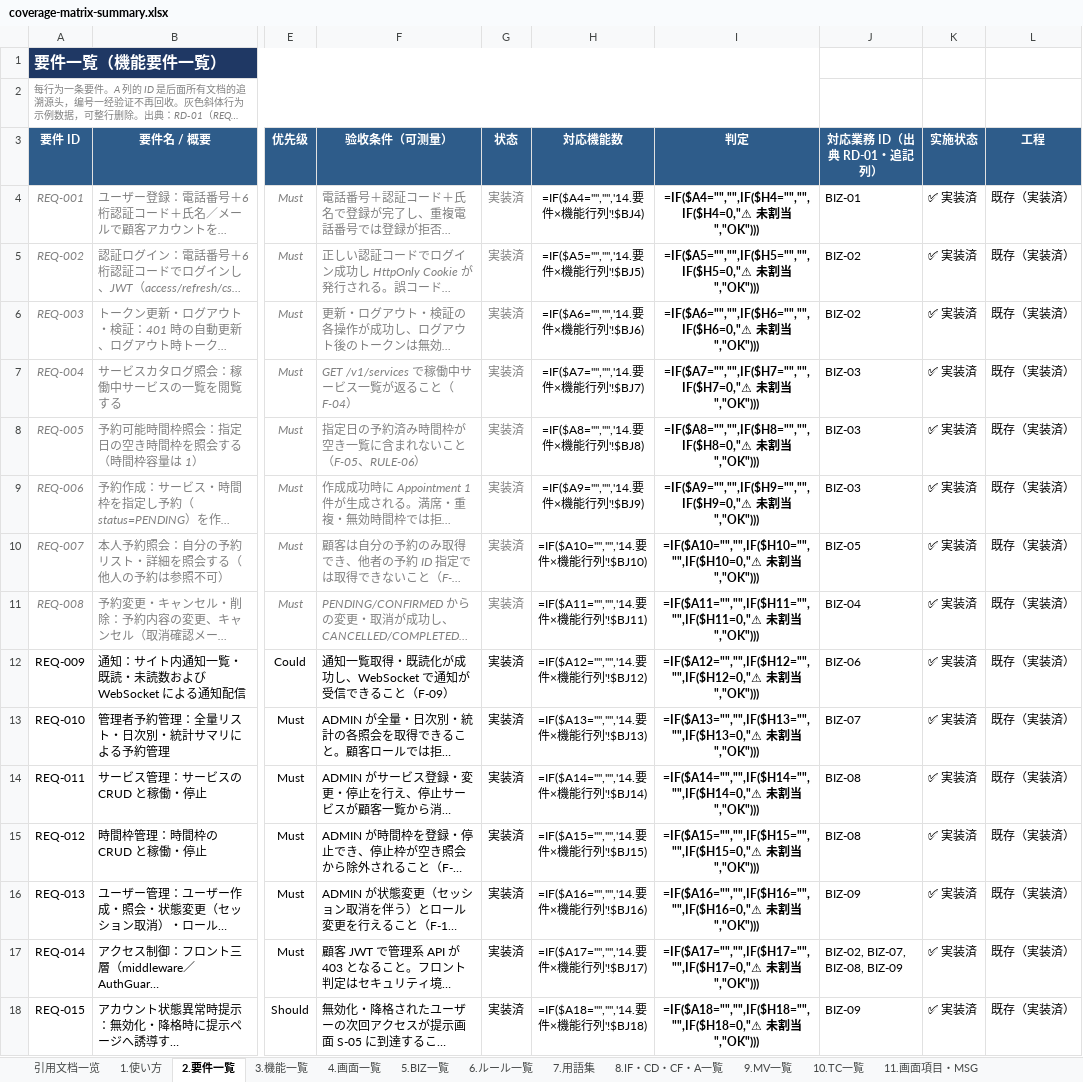
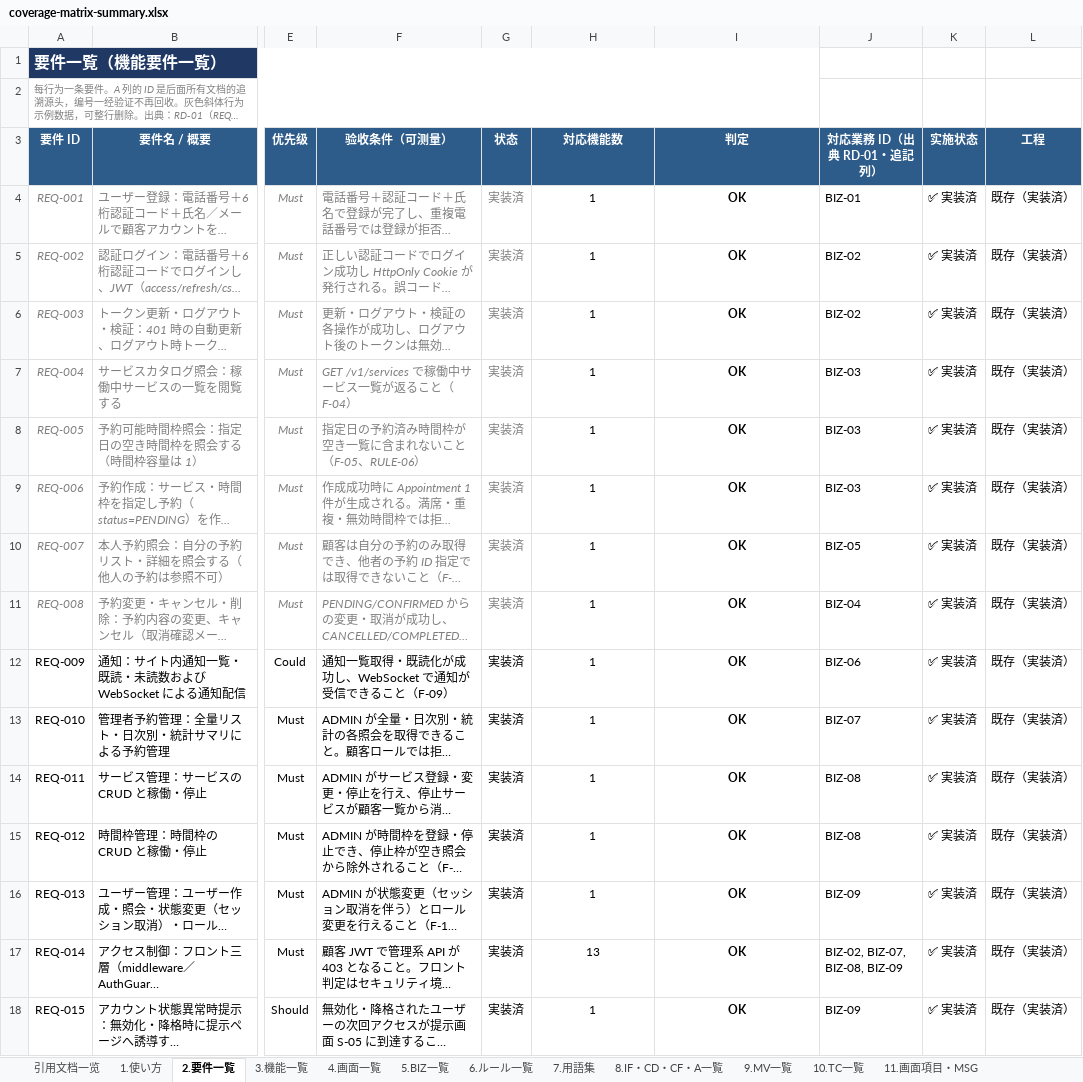
Before and after one commit to Cho-Geer/chogeer, an Excel workbook: docs/asset/coverage-matrix-summary.xlsx, sheet 2.要件一覧, drawn as a sheet; only a part is shown, gaps mark what is left out; long unchanged cells end in …; values as stored, in another font and other column widths than the file's, no borders; formulas without a stored value are shown as written; conditional formats not drawn; the diff covers the shown part only; the diff names each change by its address in the sheet, - before the commit and + after, or states it on an @@ line.

```diff
--- a/docs/asset/coverage-matrix-summary.xlsx (sheet 2.要件一覧)
+++ b/docs/asset/coverage-matrix-summary.xlsx (sheet 2.要件一覧)
-H4 (対応機能数): =IF($A4="","",'14.要件×機能行列'!$BJ4)
+H4 (対応機能数): 1
-I4 (判定): =IF($A4="","",IF($H4="","",IF($H4=0,"⚠ 未割当","OK")))
+I4 (判定): OK
-H5 (対応機能数): =IF($A5="","",'14.要件×機能行列'!$BJ5)
+H5 (対応機能数): 1
-I5 (判定): =IF($A5="","",IF($H5="","",IF($H5=0,"⚠ 未割当","OK")))
+I5 (判定): OK
-H6 (対応機能数): =IF($A6="","",'14.要件×機能行列'!$BJ6)
+H6 (対応機能数): 1
-I6 (判定): =IF($A6="","",IF($H6="","",IF($H6=0,"⚠ 未割当","OK")))
+I6 (判定): OK
-H7 (対応機能数): =IF($A7="","",'14.要件×機能行列'!$BJ7)
+H7 (対応機能数): 1
-I7 (判定): =IF($A7="","",IF($H7="","",IF($H7=0,"⚠ 未割当","OK")))
+I7 (判定): OK
-H8 (対応機能数): =IF($A8="","",'14.要件×機能行列'!$BJ8)
+H8 (対応機能数): 1
-I8 (判定): =IF($A8="","",IF($H8="","",IF($H8=0,"⚠ 未割当","OK")))
+I8 (判定): OK
-H9 (対応機能数): =IF($A9="","",'14.要件×機能行列'!$BJ9)
+H9 (対応機能数): 1
-I9 (判定): =IF($A9="","",IF($H9="","",IF($H9=0,"⚠ 未割当","OK")))
+I9 (判定): OK
-H10 (対応機能数): =IF($A10="","",'14.要件×機能行列'!$BJ10)
+H10 (対応機能数): 1
-I10 (判定): =IF($A10="","",IF($H10="","",IF($H10=0,"⚠ 未割当","OK")))
+I10 (判定): OK
-H11 (対応機能数): =IF($A11="","",'14.要件×機能行列'!$BJ11)
+H11 (対応機能数): 1
-I11 (判定): =IF($A11="","",IF($H11="","",IF($H11=0,"⚠ 未割当","OK")))
+I11 (判定): OK
-H12 (対応機能数): =IF($A12="","",'14.要件×機能行列'!$BJ12)
+H12 (対応機能数): 1
-I12 (判定): =IF($A12="","",IF($H12="","",IF($H12=0,"⚠ 未割当","OK")))
+I12 (判定): OK
-H13 (対応機能数): =IF($A13="","",'14.要件×機能行列'!$BJ13)
+H13 (対応機能数): 1
-I13 (判定): =IF($A13="","",IF($H13="","",IF($H13=0,"⚠ 未割当","OK")))
+I13 (判定): OK
-H14 (対応機能数): =IF($A14="","",'14.要件×機能行列'!$BJ14)
+H14 (対応機能数): 1
-I14 (判定): =IF($A14="","",IF($H14="","",IF($H14=0,"⚠ 未割当","OK")))
+I14 (判定): OK
-H15 (対応機能数): =IF($A15="","",'14.要件×機能行列'!$BJ15)
+H15 (対応機能数): 1
-I15 (判定): =IF($A15="","",IF($H15="","",IF($H15=0,"⚠ 未割当","OK")))
+I15 (判定): OK
-H16 (対応機能数): =IF($A16="","",'14.要件×機能行列'!$BJ16)
+H16 (対応機能数): 1
-I16 (判定): =IF($A16="","",IF($H16="","",IF($H16=0,"⚠ 未割当","OK")))
+I16 (判定): OK
-H17 (対応機能数): =IF($A17="","",'14.要件×機能行列'!$BJ17)
+H17 (対応機能数): 13
-I17 (判定): =IF($A17="","",IF($H17="","",IF($H17=0,"⚠ 未割当","OK")))
+I17 (判定): OK
-H18 (対応機能数): =IF($A18="","",'14.要件×機能行列'!$BJ18)
+H18 (対応機能数): 1
-I18 (判定): =IF($A18="","",IF($H18="","",IF($H18=0,"⚠ 未割当","OK")))
+I18 (判定): OK
```
Also changed, not shown: 8 removed rows and 104 edited cells elsewhere in this sheet, sheet 14.要件×機能行列, sheet 15.機能×画面行列, sheet 3.機能一覧, sheet 4.画面一覧, sheet 16.サマリー, sheet 9.MV一覧, 6 more sheets, 1 other file.
